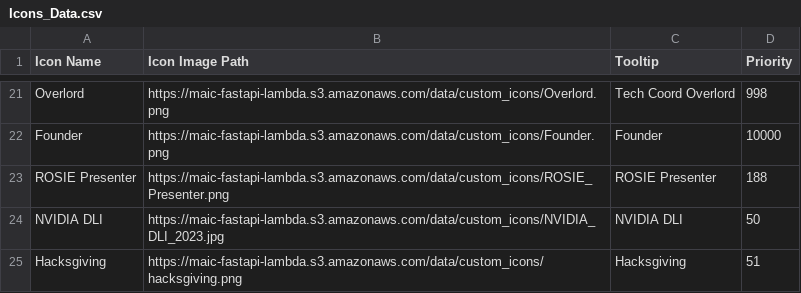
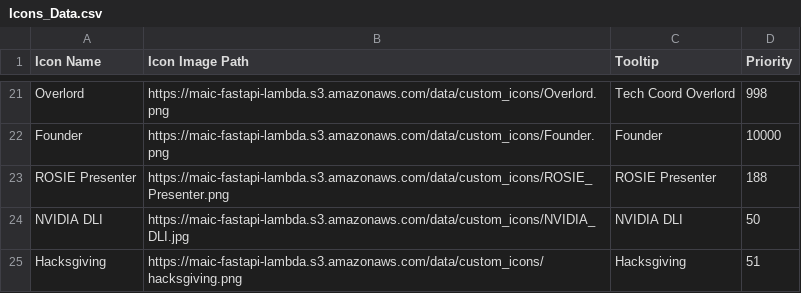
Before and after one commit to MSOE-AI-Club/maic, a CSV file: data/Icons_Data.csv, drawn as a sheet; only a part is shown, gaps mark what is left out.

Commit message:
typo

```diff
--- a/data/Icons_Data.csv
+++ b/data/Icons_Data.csv
@@ -23,3 +23,3 @@ Founder,https://maic-fastapi-lambda.s3.amazonaws.com/data/custom_icons/Founder.p
 ROSIE Presenter,https://maic-fastapi-lambda.s3.amazonaws.com/data/custom_icons/ROSIE_Presenter.png,ROSIE Presenter,188
-NVIDIA DLI,https://maic-fastapi-lambda.s3.amazonaws.com/data/custom_icons/NVIDIA_DLI_2023.jpg,NVIDIA DLI,50
+NVIDIA DLI,https://maic-fastapi-lambda.s3.amazonaws.com/data/custom_icons/NVIDIA_DLI.jpg,NVIDIA DLI,50
 Hacksgiving,https://maic-fastapi-lambda.s3.amazonaws.com/data/custom_icons/hacksgiving.png,Hacksgiving,51
```
